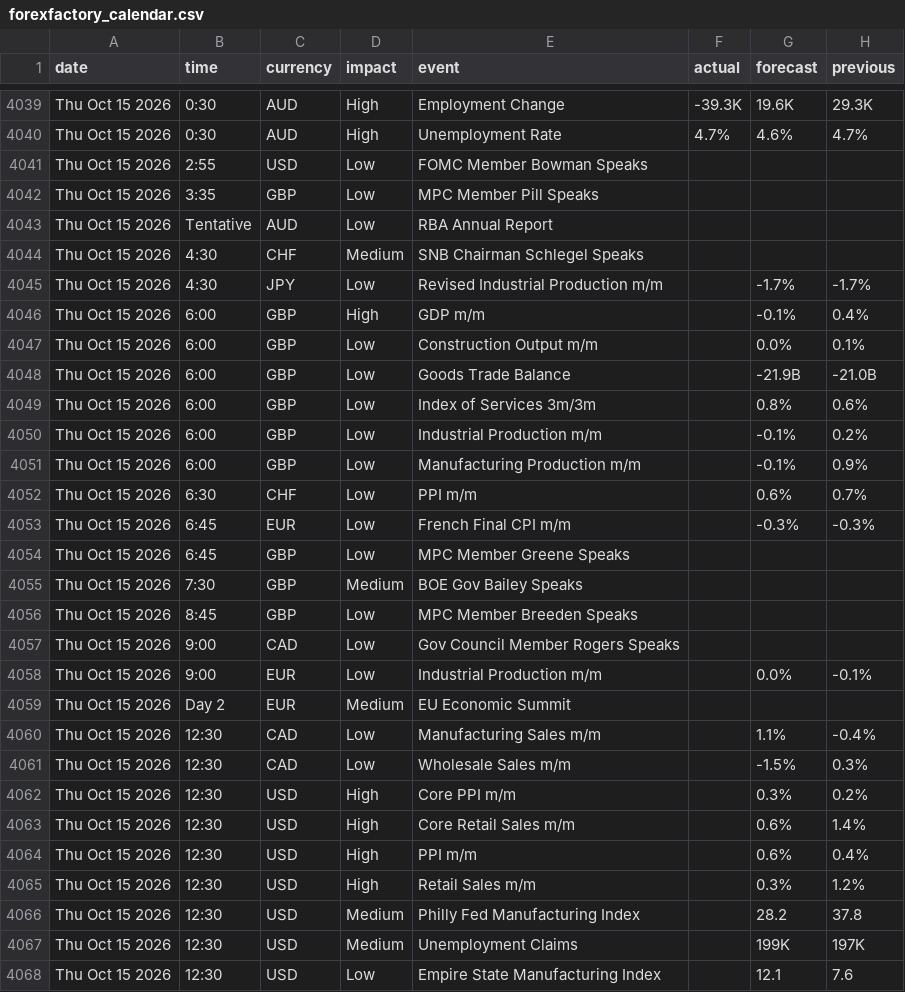
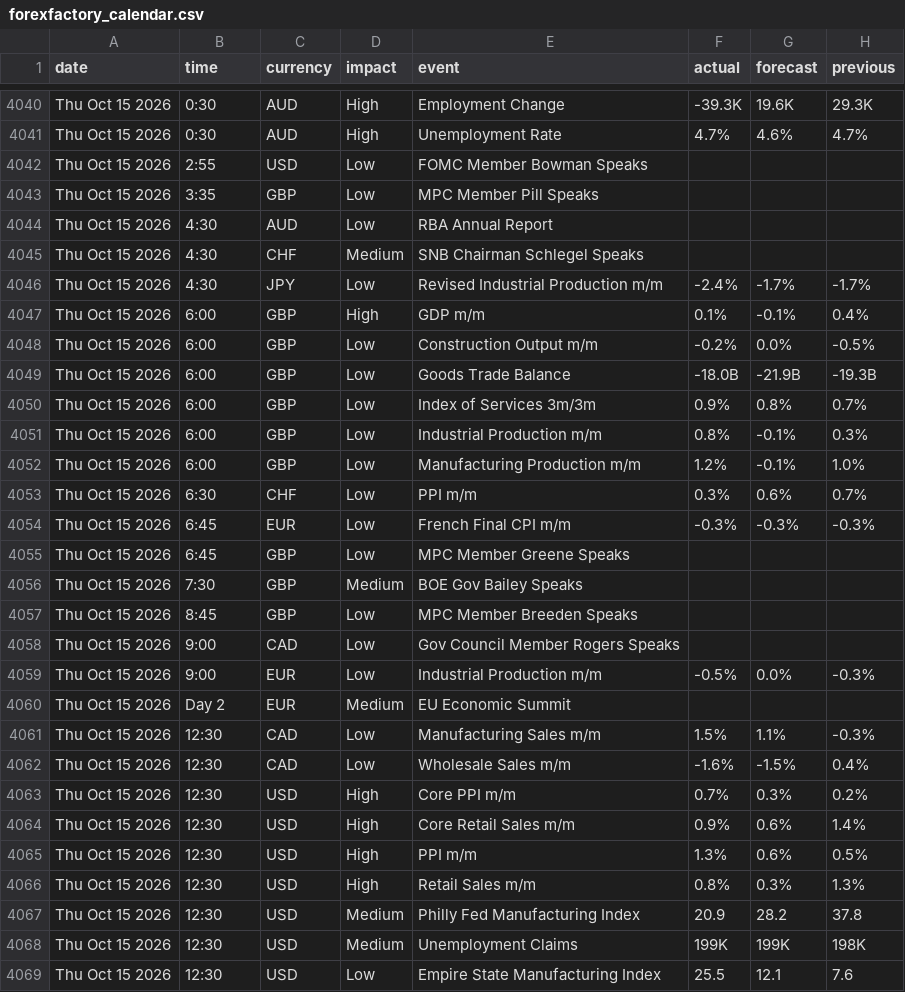
Before and after one commit to janickfarrell/forfac, a CSV file: forexfactory_calendar.csv, drawn as a sheet; only a part is shown, gaps mark what is left out; the diff covers the shown part only.

```diff
--- a/forexfactory_calendar.csv
+++ b/forexfactory_calendar.csv
@@ -4042,13 +4043,13 @@ Thu Oct 15 2026,2:55,USD,Low,FOMC Member Bowman Speaks,,,
 Thu Oct 15 2026,3:35,GBP,Low,MPC Member Pill Speaks,,,
-Thu Oct 15 2026,Tentative,AUD,Low,RBA Annual Report,,,
+Thu Oct 15 2026,4:30,AUD,Low,RBA Annual Report,,,
 Thu Oct 15 2026,4:30,CHF,Medium,SNB Chairman Schlegel Speaks,,,
-Thu Oct 15 2026,4:30,JPY,Low,Revised Industrial Production m/m,,-1.7%,-1.7%
-Thu Oct 15 2026,6:00,GBP,High,GDP m/m,,-0.1%,0.4%
-Thu Oct 15 2026,6:00,GBP,Low,Construction Output m/m,,0.0%,0.1%
-Thu Oct 15 2026,6:00,GBP,Low,Goods Trade Balance,,-21.9B,-21.0B
-Thu Oct 15 2026,6:00,GBP,Low,Index of Services 3m/3m,,0.8%,0.6%
-Thu Oct 15 2026,6:00,GBP,Low,Industrial Production m/m,,-0.1%,0.2%
-Thu Oct 15 2026,6:00,GBP,Low,Manufacturing Production m/m,,-0.1%,0.9%
-Thu Oct 15 2026,6:30,CHF,Low,PPI m/m,,0.6%,0.7%
-Thu Oct 15 2026,6:45,EUR,Low,French Final CPI m/m,,-0.3%,-0.3%
+Thu Oct 15 2026,4:30,JPY,Low,Revised Industrial Production m/m,-2.4%,-1.7%,-1.7%
+Thu Oct 15 2026,6:00,GBP,High,GDP m/m,0.1%,-0.1%,0.4%
+Thu Oct 15 2026,6:00,GBP,Low,Construction Output m/m,-0.2%,0.0%,-0.5%
+Thu Oct 15 2026,6:00,GBP,Low,Goods Trade Balance,-18.0B,-21.9B,-19.3B
+Thu Oct 15 2026,6:00,GBP,Low,Index of Services 3m/3m,0.9%,0.8%,0.7%
+Thu Oct 15 2026,6:00,GBP,Low,Industrial Production m/m,0.8%,-0.1%,0.3%
+Thu Oct 15 2026,6:00,GBP,Low,Manufacturing Production m/m,1.2%,-0.1%,1.0%
+Thu Oct 15 2026,6:30,CHF,Low,PPI m/m,0.3%,0.6%,0.7%
+Thu Oct 15 2026,6:45,EUR,Low,French Final CPI m/m,-0.3%,-0.3%,-0.3%
 Thu Oct 15 2026,6:45,GBP,Low,MPC Member Greene Speaks,,,
@@ -4057,12 +4058,12 @@ Thu Oct 15 2026,8:45,GBP,Low,MPC Member Breeden Speaks,,,
 Thu Oct 15 2026,9:00,CAD,Low,Gov Council Member Rogers Speaks,,,
-Thu Oct 15 2026,9:00,EUR,Low,Industrial Production m/m,,0.0%,-0.1%
+Thu Oct 15 2026,9:00,EUR,Low,Industrial Production m/m,-0.5%,0.0%,-0.3%
 Thu Oct 15 2026,Day 2,EUR,Medium,EU Economic Summit,,,
-Thu Oct 15 2026,12:30,CAD,Low,Manufacturing Sales m/m,,1.1%,-0.4%
-Thu Oct 15 2026,12:30,CAD,Low,Wholesale Sales m/m,,-1.5%,0.3%
-Thu Oct 15 2026,12:30,USD,High,Core PPI m/m,,0.3%,0.2%
-Thu Oct 15 2026,12:30,USD,High,Core Retail Sales m/m,,0.6%,1.4%
-Thu Oct 15 2026,12:30,USD,High,PPI m/m,,0.6%,0.4%
-Thu Oct 15 2026,12:30,USD,High,Retail Sales m/m,,0.3%,1.2%
-Thu Oct 15 2026,12:30,USD,Medium,Philly Fed Manufacturing Index,,28.2,37.8
-Thu Oct 15 2026,12:30,USD,Medium,Unemployment Claims,,199K,197K
-Thu Oct 15 2026,12:30,USD,Low,Empire State Manufacturing Index,,12.1,7.6
+Thu Oct 15 2026,12:30,CAD,Low,Manufacturing Sales m/m,1.5%,1.1%,-0.3%
+Thu Oct 15 2026,12:30,CAD,Low,Wholesale Sales m/m,-1.6%,-1.5%,0.4%
+Thu Oct 15 2026,12:30,USD,High,Core PPI m/m,0.7%,0.3%,0.2%
+Thu Oct 15 2026,12:30,USD,High,Core Retail Sales m/m,0.9%,0.6%,1.4%
+Thu Oct 15 2026,12:30,USD,High,PPI m/m,1.3%,0.6%,0.5%
+Thu Oct 15 2026,12:30,USD,High,Retail Sales m/m,0.8%,0.3%,1.3%
+Thu Oct 15 2026,12:30,USD,Medium,Philly Fed Manufacturing Index,20.9,28.2,37.8
+Thu Oct 15 2026,12:30,USD,Medium,Unemployment Claims,199K,199K,198K
+Thu Oct 15 2026,12:30,USD,Low,Empire State Manufacturing Index,25.5,12.1,7.6
```
Also changed, not shown: 9 added rows, 6 removed rows and 16 edited cells elsewhere in this file.
